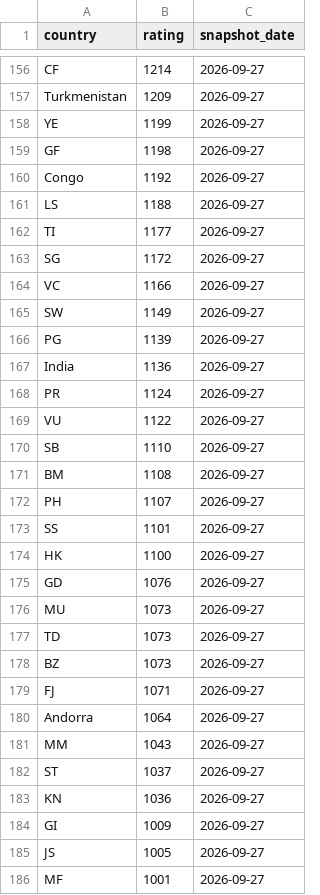
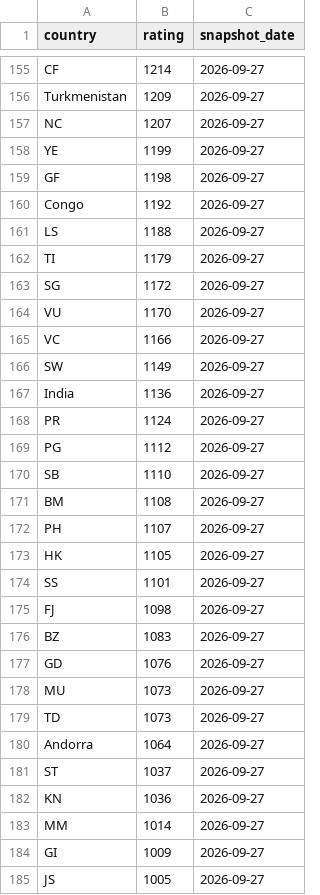
Before and after one commit to OfekDr1/FIFA-Analyst, a CSV file: scripts/elo_ratings.csv, drawn as a sheet; only a part is shown, gaps mark what is left out; the shorter side is filled out with more unchanged rows; the diff covers the shown part only.

```diff
--- a/scripts/elo_ratings.csv
+++ b/scripts/elo_ratings.csv
@@ -157,2 +156,3 @@ CF,1214,2026-09-27
 Turkmenistan,1209,2026-09-27
+NC,1207,2026-09-27
 YE,1199,2026-09-27
@@ -161,10 +161,10 @@ Congo,1192,2026-09-27
 LS,1188,2026-09-27
-TI,1177,2026-09-27
+TI,1179,2026-09-27
 SG,1172,2026-09-27
+VU,1170,2026-09-27
 VC,1166,2026-09-27
 SW,1149,2026-09-27
-PG,1139,2026-09-27
 India,1136,2026-09-27
 PR,1124,2026-09-27
-VU,1122,2026-09-27
+PG,1112,2026-09-27
 SB,1110,2026-09-27
@@ -172,4 +172,6 @@ BM,1108,2026-09-27
 PH,1107,2026-09-27
+HK,1105,2026-09-27
 SS,1101,2026-09-27
-HK,1100,2026-09-27
+FJ,1098,2026-09-27
+BZ,1083,2026-09-27
 GD,1076,2026-09-27
@@ -177,8 +179,6 @@ MU,1073,2026-09-27
 TD,1073,2026-09-27
-BZ,1073,2026-09-27
-FJ,1071,2026-09-27
 Andorra,1064,2026-09-27
-MM,1043,2026-09-27
 ST,1037,2026-09-27
 KN,1036,2026-09-27
+MM,1014,2026-09-27
 GI,1009,2026-09-27
```
Also changed, not shown: 4 added rows, 5 removed rows, 1 moved row and 4 edited cells elsewhere in this file, 2 other files.
